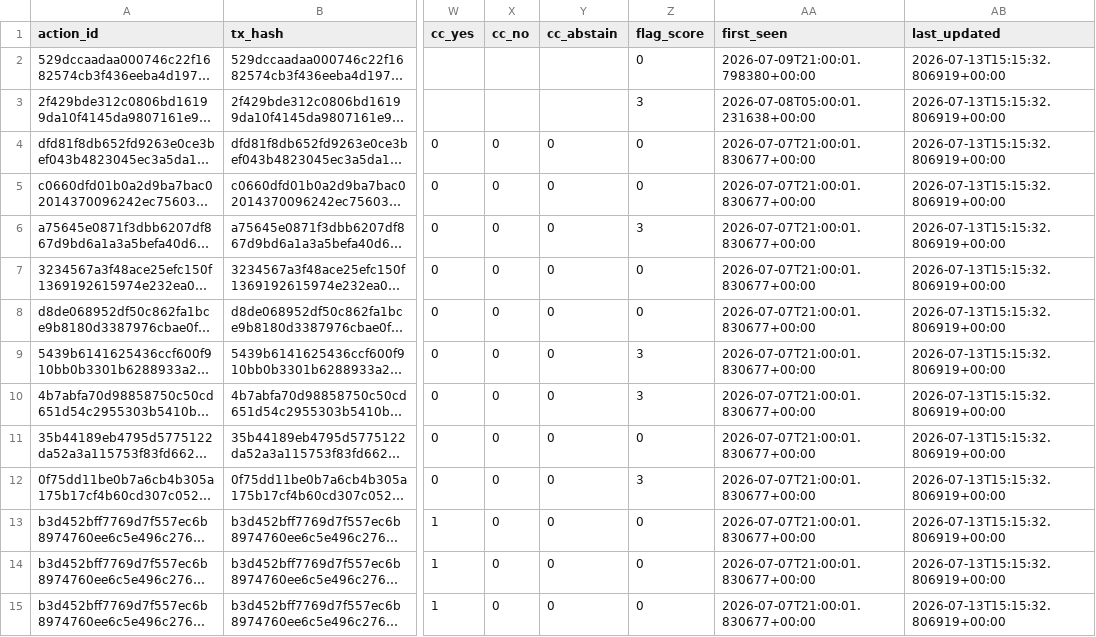
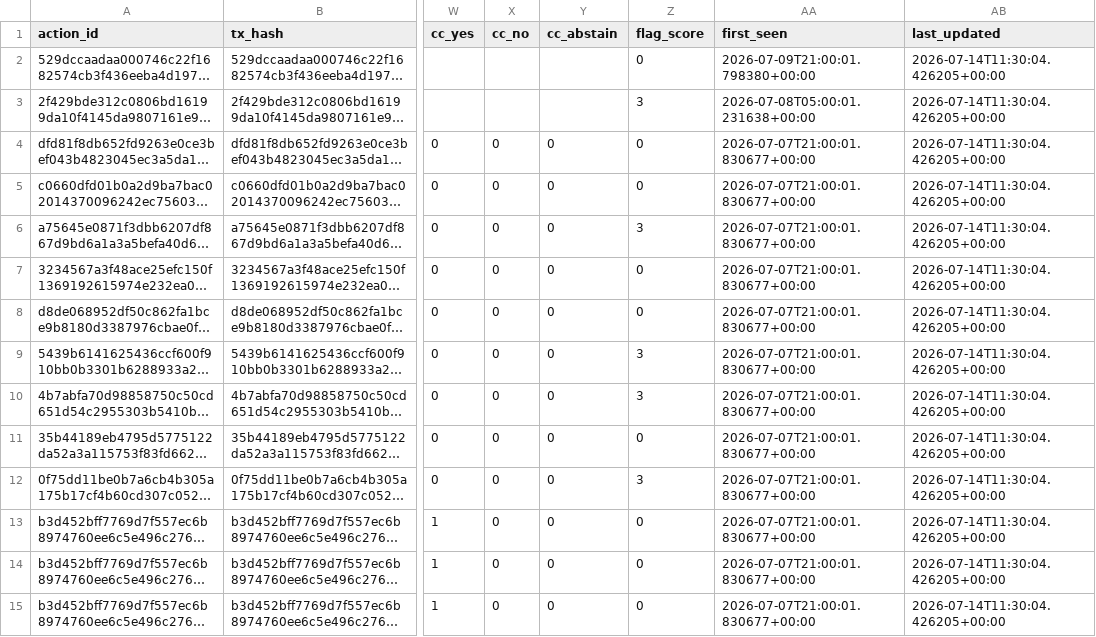
Before and after one commit to BEACNpool/beacn-drep-resources, a CSV file: data/input/governance/governance_actions_active.csv, drawn as a sheet; only a part is shown, gaps mark what is left out; long unchanged cells end in …; the diff covers the shown part only; the diff names each change by its address in the sheet, - before the commit and + after, or states it on an @@ line.

```diff
--- a/data/input/governance/governance_actions_active.csv
+++ b/data/input/governance/governance_actions_active.csv
-AB2:AB15 (last_updated): 2026-07-13T15:15:32.806919+00:00
+AB2:AB15 (last_updated): 2026-07-14T11:30:04.426205+00:00
```
Also changed, not shown: 3 removed rows and 10 edited cells elsewhere in this file, data/input/governance/anchor_documents_index.csv, data/input/governance/decision_support/ecosystem_value_profiles.csv, 11 other files.
